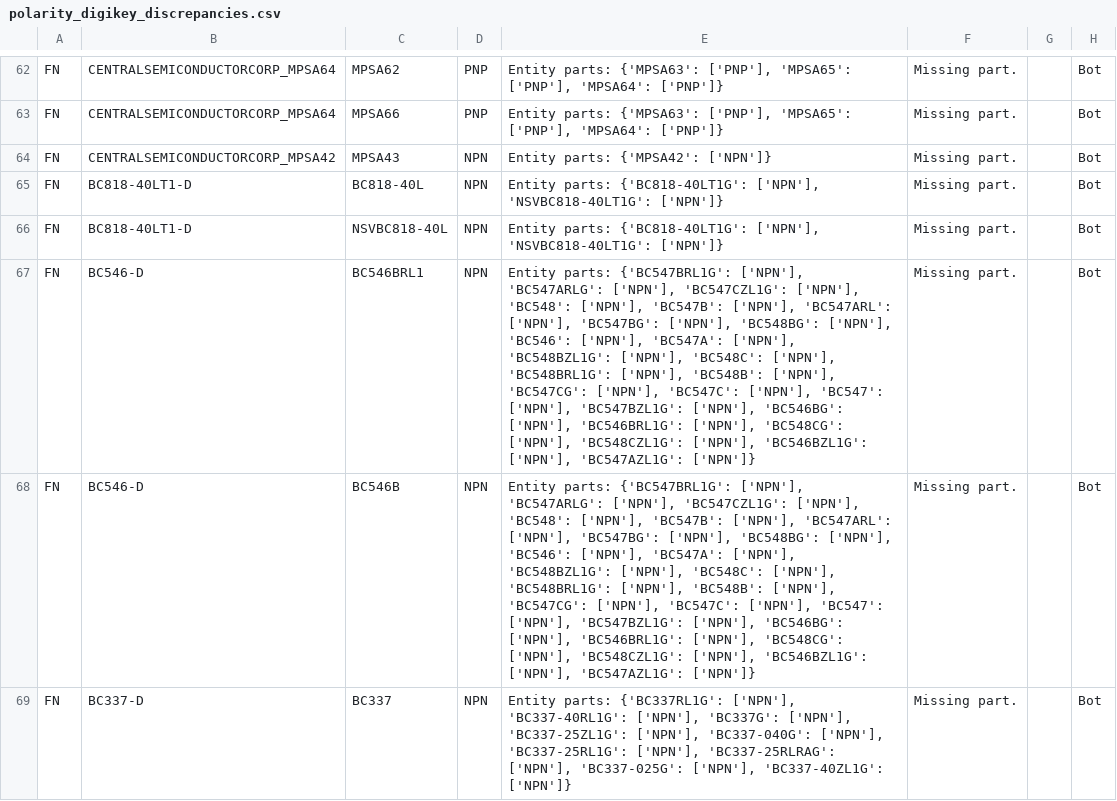
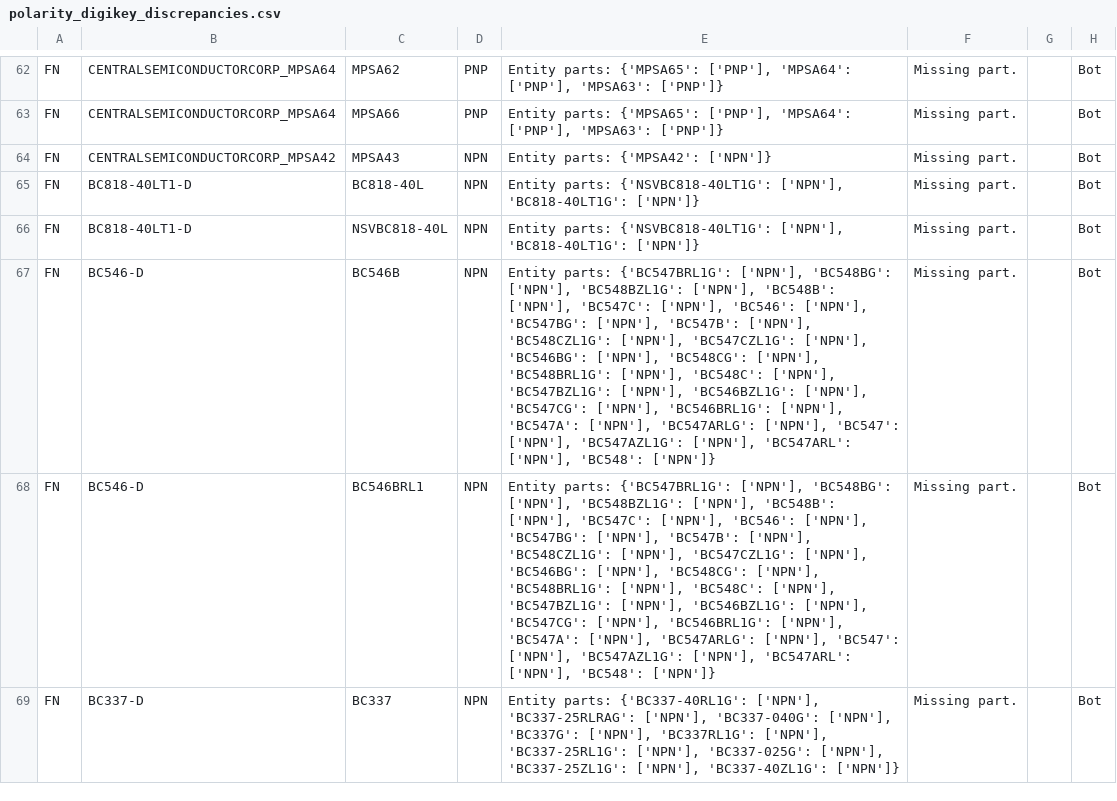
Before and after one commit to lukehsiao/tecs-hardware-kbc, a CSV file: hack/transistors/analysis/polarity_digikey_discrepancies.csv, drawn as a sheet; only a part is shown, gaps mark what is left out; removed rows and columns are numbered as before the commit, all else as after; the diff covers the shown part only; the diff names each change by its address in the sheet, - before the commit and + after, or states it on an @@ line.

```diff
--- a/hack/transistors/analysis/polarity_digikey_discrepancies.csv
+++ b/hack/transistors/analysis/polarity_digikey_discrepancies.csv
-E62:E63: Entity parts: {'MPSA63': ['PNP'], 'MPSA65': ['PNP'], 'MPSA64': ['PNP']}
+E62:E63: Entity parts: {'MPSA65': ['PNP'], 'MPSA64': ['PNP'], 'MPSA63': ['PNP']}
-E65:E66: Entity parts: {'BC818-40LT1G': ['NPN'], 'NSVBC818-40LT1G': ['NPN']}
+E65:E66: Entity parts: {'NSVBC818-40LT1G': ['NPN'], 'BC818-40LT1G': ['NPN']}
-row 67: FN | BC546-D | BC546BRL1 | NPN | Entity parts: {'BC547BRL1G': ['NPN'], 'BC547ARLG': ['NPN'], 'BC547CZL1G': ['NPN'], 'BC548': ['NPN'], 'BC547B': ['NPN'], 'BC547ARL': ['NPN'], 'BC547BG': ['NPN'], 'BC548BG': ['NPN'], 'BC546': ['NPN'], 'BC547A': ['NPN'], 'BC548BZL1G': ['NPN'], 'BC548C': ['NPN'], 'BC548BRL1G': ['NPN'], 'BC548B': ['NPN'], 'BC547CG': ['NPN'], 'BC547C': ['NPN'], 'BC547': ['NPN'], 'BC547BZL1G': ['NPN'], 'BC546BG': ['NPN'], 'BC546BRL1G': ['NPN'], 'BC548CG': ['NPN'], 'BC548CZL1G': ['NPN'], 'BC546BZL1G': ['NPN'], 'BC547AZL1G': ['NPN']} | Missing part. |  | Bot
-E67: …{'BC547BRL1G': ['NPN'], 'BC547ARLG': ['NPN'], 'BC547CZL1G': ['NPN'], 'BC548': ['NPN'], 'BC547B': ['NPN'], 'BC547ARL': ['NPN'], 'BC547BG': ['NPN'], 'BC548BG': ['NPN'], 'BC546': ['NPN'], 'BC547A': ['NPN'], 'BC548BZL1G': ['NPN'], 'BC548C': ['NPN'], 'BC548BRL1G': ['NPN'], 'BC548B': ['NPN'], 'BC547CG': ['NPN'], 'BC547C': ['NPN'], 'BC547': ['NPN'], 'BC547BZL1G': ['NPN'], 'BC546BG': ['NPN'], 'BC546BRL1G': ['NPN'], 'BC548CG': ['NPN'], 'BC548CZL1G': ['NPN'], 'BC546BZL1G': ['NPN'], 'BC547AZL1G': ['NPN']}
+E67: …{'BC547BRL1G': ['NPN'], 'BC548BG': ['NPN'], 'BC548BZL1G': ['NPN'], 'BC548B': ['NPN'], 'BC547C': ['NPN'], 'BC546': ['NPN'], 'BC547BG': ['NPN'], 'BC547B': ['NPN'], 'BC548CZL1G': ['NPN'], 'BC547CZL1G': ['NPN'], 'BC546BG': ['NPN'], 'BC548CG': ['NPN'], 'BC548BRL1G': ['NPN'], 'BC548C': ['NPN'], 'BC547BZL1G': ['NPN'], 'BC546BZL1G': ['NPN'], 'BC547CG': ['NPN'], 'BC546BRL1G': ['NPN'], 'BC547A': ['NPN'], 'BC547ARLG': ['NPN'], 'BC547': ['NPN'], 'BC547AZL1G': ['NPN'], 'BC547ARL': ['NPN'], 'BC548': ['NPN']}
+row 68: FN | BC546-D | BC546BRL1 | NPN | Entity parts: {'BC547BRL1G': ['NPN'], 'BC548BG': ['NPN'], 'BC548BZL1G': ['NPN'], 'BC548B': ['NPN'], 'BC547C': ['NPN'], 'BC546': ['NPN'], 'BC547BG': ['NPN'], 'BC547B': ['NPN'], 'BC548CZL1G': ['NPN'], 'BC547CZL1G': ['NPN'], 'BC546BG': ['NPN'], 'BC548CG': ['NPN'], 'BC548BRL1G': ['NPN'], 'BC548C': ['NPN'], 'BC547BZL1G': ['NPN'], 'BC546BZL1G': ['NPN'], 'BC547CG': ['NPN'], 'BC546BRL1G': ['NPN'], 'BC547A': ['NPN'], 'BC547ARLG': ['NPN'], 'BC547': ['NPN'], 'BC547AZL1G': ['NPN'], 'BC547ARL': ['NPN'], 'BC548': ['NPN']} | Missing part. |  | Bot
-E69: Entity parts: {'BC337RL1G': ['NPN'], 'BC337-40RL1G': ['NPN'], 'BC337G': ['NPN'], 'BC337-25ZL1G': ['NPN'], 'BC337-040G': ['NPN'], 'BC337-25RL1G': ['NPN'], 'BC337-25RLRAG': ['NPN'], 'BC337-025G': ['NPN'], 'BC337-40ZL1G':…
+E69: Entity parts: {'BC337-40RL1G': ['NPN'], 'BC337-25RLRAG': ['NPN'], 'BC337-040G': ['NPN'], 'BC337G': ['NPN'], 'BC337RL1G': ['NPN'], 'BC337-25RL1G': ['NPN'], 'BC337-025G': ['NPN'], 'BC337-25ZL1G': ['NPN'], 'BC337-40ZL1G':…
```
Also changed, not shown: 4 added rows, 4 removed rows, 16 moved rows and 17 edited cells elsewhere in this file, hack/transistors/analysis/ce_v_max_digikey_discrepancies.csv, 10 other files.
